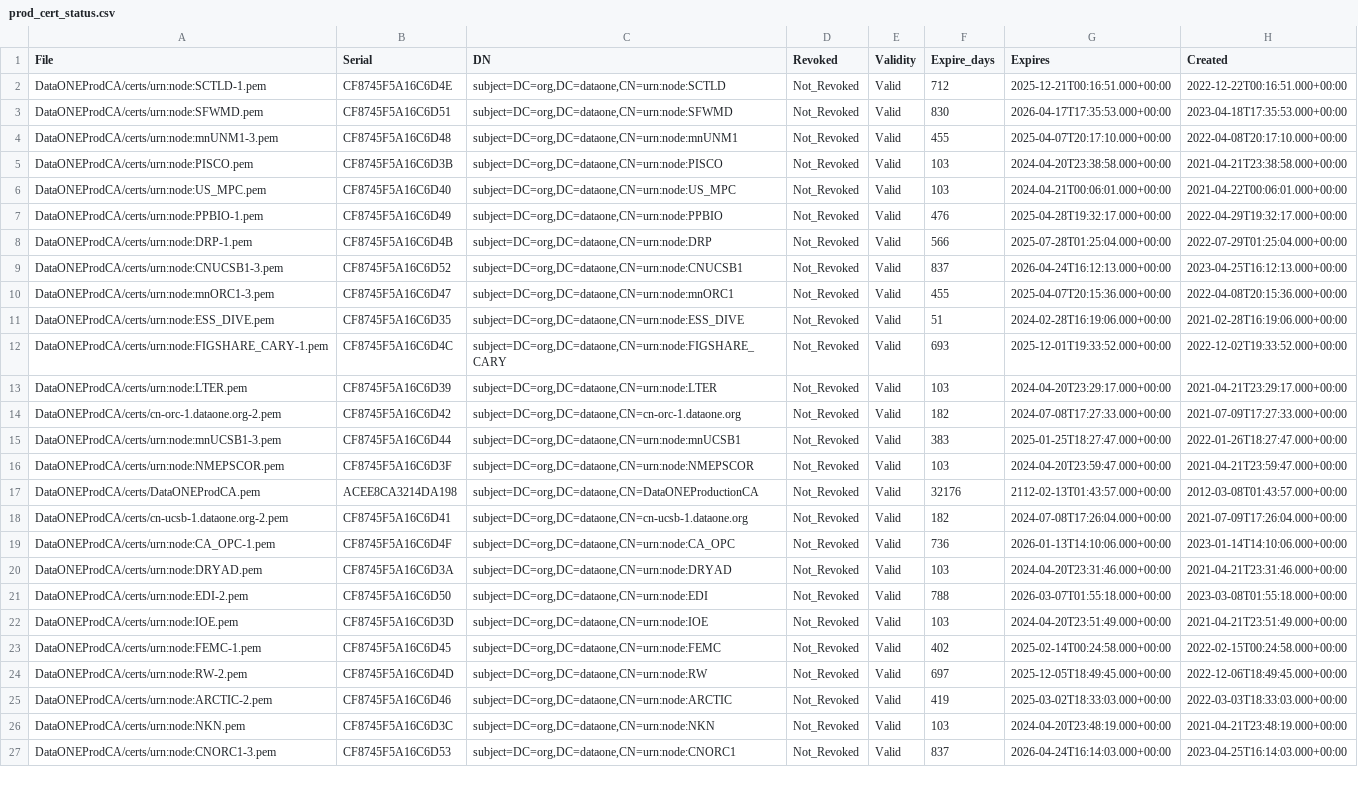
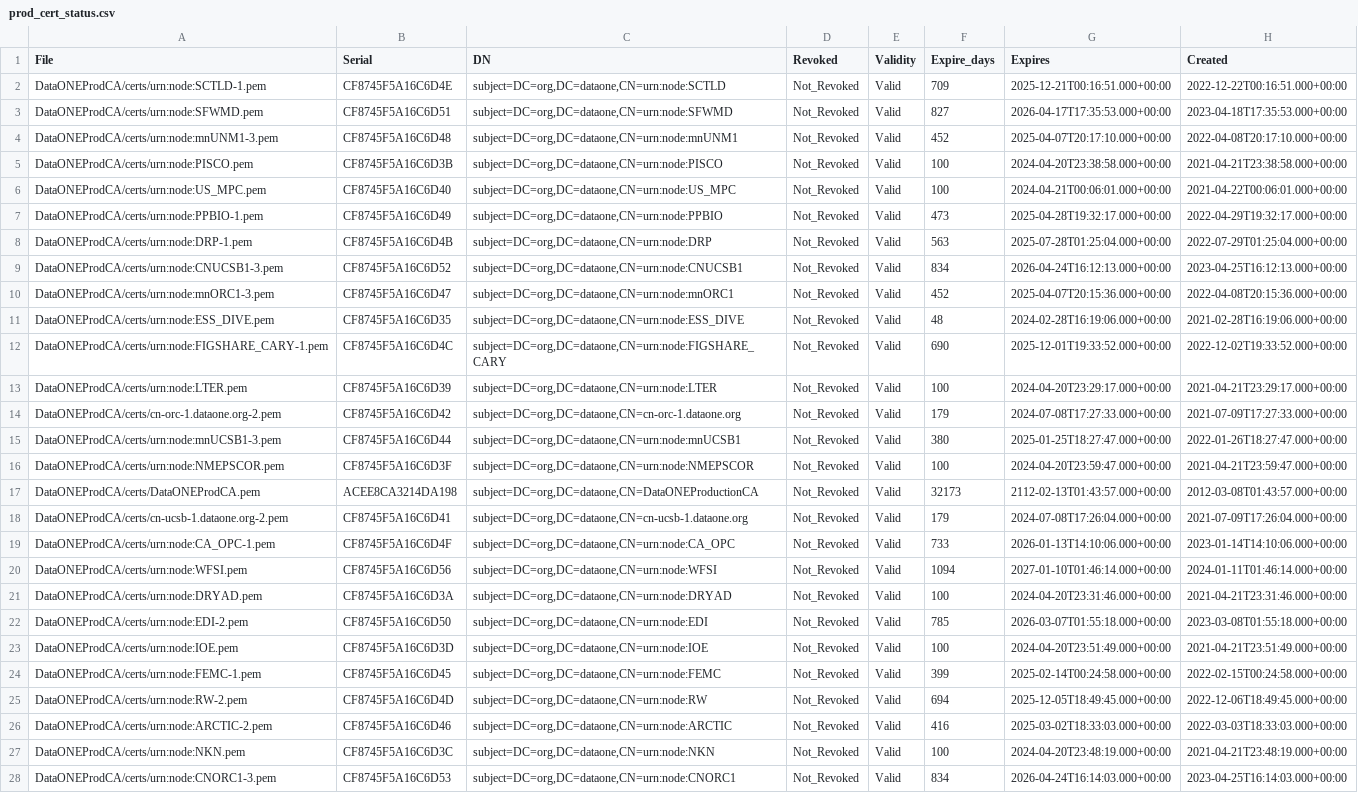
Before and after one commit to DataONEorg/ca, a CSV file: prod_cert_status.csv, drawn as a sheet; only a part is shown; addresses are those after the commit; the diff covers the shown part only; the diff names each change by its address in the sheet, - before the commit and + after, or states it on an @@ line.

```diff
--- a/prod_cert_status.csv
+++ b/prod_cert_status.csv
-F2 (Expire_days): 712
+F2 (Expire_days): 709
-F3 (Expire_days): 830
+F3 (Expire_days): 827
-F4 (Expire_days): 455
+F4 (Expire_days): 452
-F5:F6 (Expire_days): 103
+F5:F6 (Expire_days): 100
-F7 (Expire_days): 476
+F7 (Expire_days): 473
-F8 (Expire_days): 566
+F8 (Expire_days): 563
-F9 (Expire_days): 837
+F9 (Expire_days): 834
-F10 (Expire_days): 455
+F10 (Expire_days): 452
-F11 (Expire_days): 51
+F11 (Expire_days): 48
-F12 (Expire_days): 693
+F12 (Expire_days): 690
-F13 (Expire_days): 103
+F13 (Expire_days): 100
-F14 (Expire_days): 182
+F14 (Expire_days): 179
-F15 (Expire_days): 383
+F15 (Expire_days): 380
-F16 (Expire_days): 103
+F16 (Expire_days): 100
-F17 (Expire_days): 32176
+F17 (Expire_days): 32173
-F18 (Expire_days): 182
+F18 (Expire_days): 179
-F19 (Expire_days): 736
+F19 (Expire_days): 733
+row 20: DataONEProdCA/certs/urn:node:WFSI.pem | CF8745F5A16C6D56 | subject=DC=org,DC=dataone,CN=urn:node:WFSI | Not_Revoked | Valid | 1094 | 2027-01-10T01:46:14.000+00:00 | 2024-01-11T01:46:14.000+00:00
-F21 (Expire_days): 103
+F21 (Expire_days): 100
-F22 (Expire_days): 788
+F22 (Expire_days): 785
-F23 (Expire_days): 103
+F23 (Expire_days): 100
-F24 (Expire_days): 402
+F24 (Expire_days): 399
-F25 (Expire_days): 697
+F25 (Expire_days): 694
-F26 (Expire_days): 419
+F26 (Expire_days): 416
-F27 (Expire_days): 103
+F27 (Expire_days): 100
-F28 (Expire_days): 837
+F28 (Expire_days): 834
```
Also changed, not shown: 8 edited cells elsewhere in this file.
